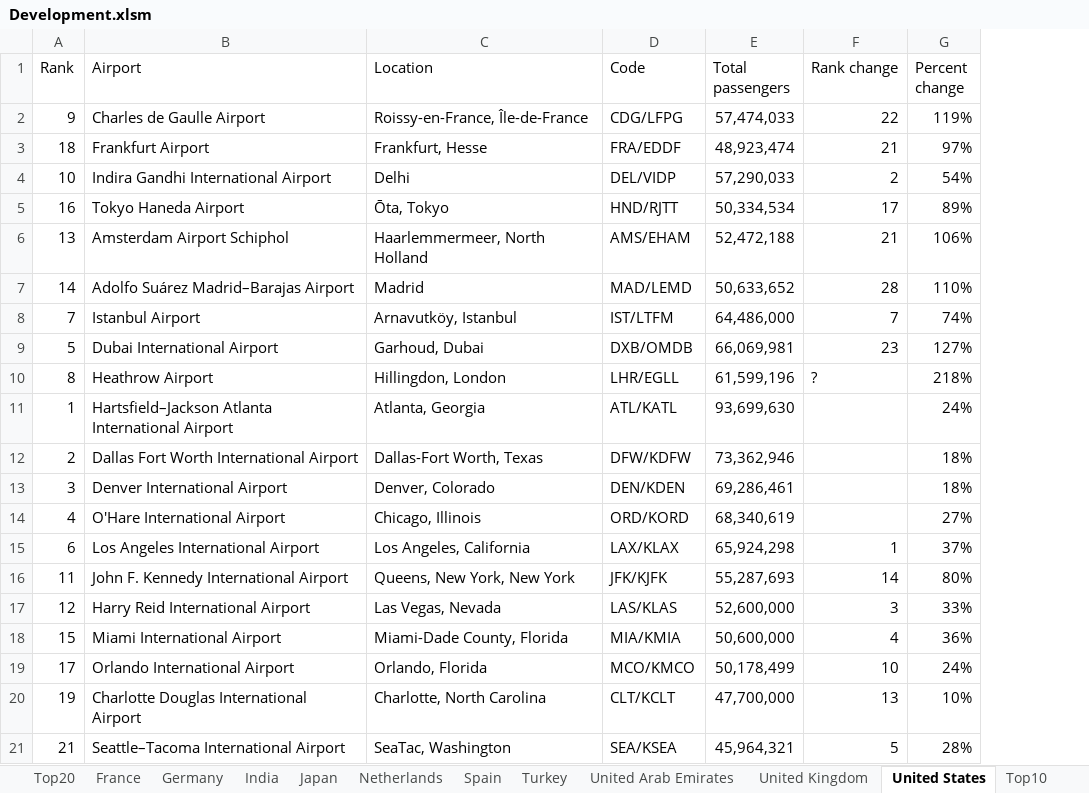
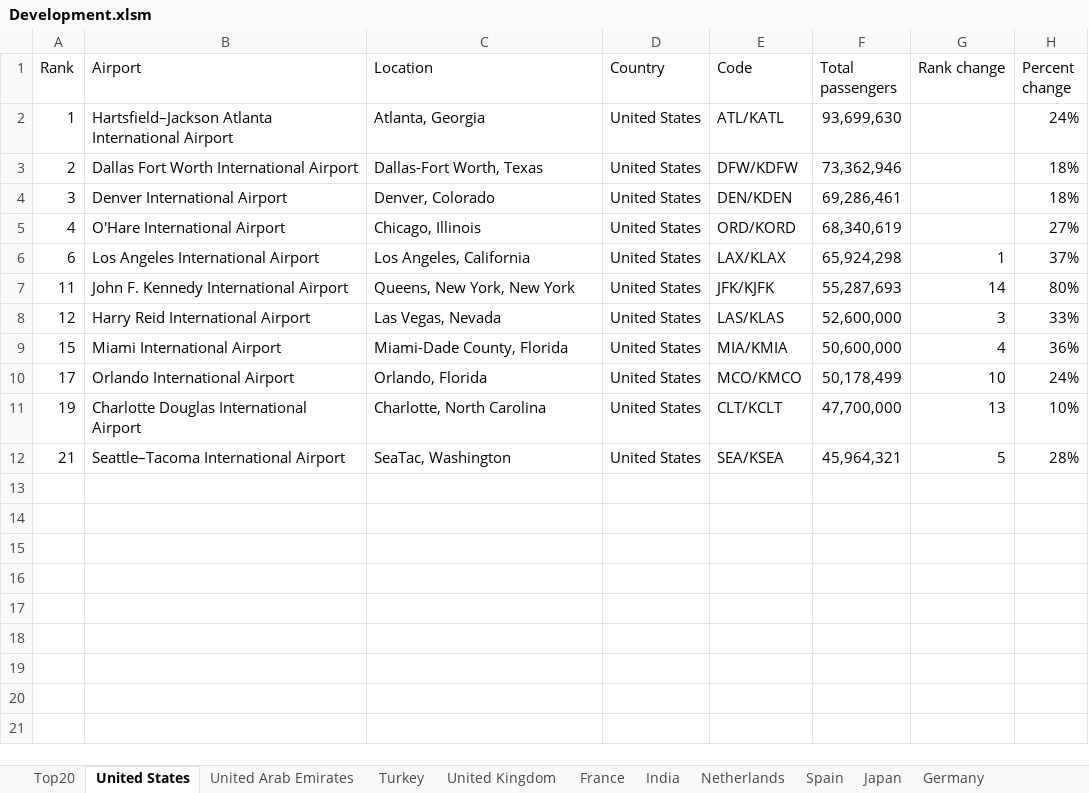
Before and after one commit to ceybers/excel-table-split-column, an Excel workbook: Development.xlsm, sheet United States, drawn as a sheet; values as stored, in another font and other column widths than the file's, no borders; charts and pictures and table styles not drawn; removed rows and columns are numbered as before the commit, all else as after; the diff names each change by its address in the sheet, - before the commit and + after, or states it on an @@ line.

```diff
--- a/Development.xlsm (sheet United States)
+++ b/Development.xlsm (sheet United States)
-sheet tab: Top10
@@ sheet tab order changed: Top20 | United States | United Arab Emirates | Turkey | United Kingdom | France | India | Netherlands | Spain | Japan | Germany @@
+column D (Country), rows 2-12: all United States
-row 2: 9 | Charles de Gaulle Airport | Roissy-en-France, Île-de-France | CDG/LFPG | 57,474,033 | 22 | 119%
-row 3: 18 | Frankfurt Airport | Frankfurt, Hesse | FRA/EDDF | 48,923,474 | 21 | 97%
-row 4: 10 | Indira Gandhi International Airport | Delhi | DEL/VIDP | 57,290,033 | 2 | 54%
-row 5: 16 | Tokyo Haneda Airport | Ōta, Tokyo | HND/RJTT | 50,334,534 | 17 | 89%
-row 6: 13 | Amsterdam Airport Schiphol | Haarlemmermeer, North Holland | AMS/EHAM | 52,472,188 | 21 | 106%
-row 7: 14 | Adolfo Suárez Madrid–Barajas Airport | Madrid | MAD/LEMD | 50,633,652 | 28 | 110%
-row 8: 7 | Istanbul Airport | Arnavutköy, Istanbul | IST/LTFM | 64,486,000 | 7 | 74%
-row 9: 5 | Dubai International Airport | Garhoud, Dubai | DXB/OMDB | 66,069,981 | 23 | 127%
-row 10: 8 | Heathrow Airport | Hillingdon, London | LHR/EGLL | 61,599,196 | ? | 218%
```
Also changed, not shown: sheet France, sheet Top20, other sheet tabs, charts or pictures, 26 other files.
